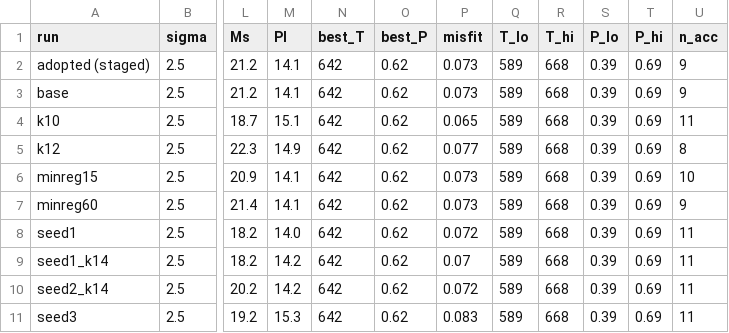
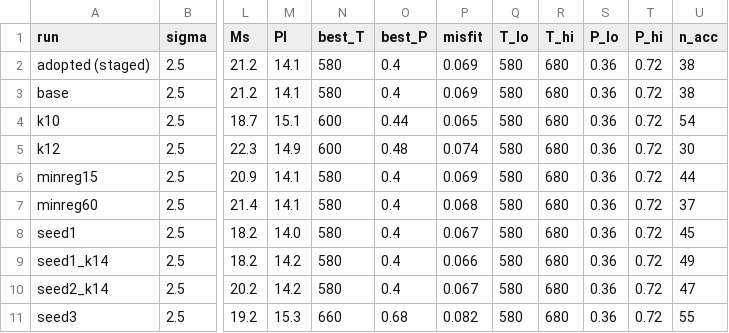
Before and after one commit to mrln13/EquiMap, a CSV file: paper/figures/sens_segmentation.csv, drawn as a sheet; only a part is shown, gaps mark what is left out; the diff covers the shown part only; the diff names each change by its address in the sheet, - before the commit and + after, or states it on an @@ line.

```diff
--- a/paper/figures/sens_segmentation.csv
+++ b/paper/figures/sens_segmentation.csv
-N2:N3 (best_T): 642
+N2:N3 (best_T): 580
-O2:O3 (best_P): 0.62
+O2:O3 (best_P): 0.4
-P2:P3 (misfit): 0.073
+P2:P3 (misfit): 0.069
-Q2:Q11 (T_lo): 589
+Q2:Q11 (T_lo): 580
-R2:R11 (T_hi): 668
+R2:R11 (T_hi): 680
-S2:S11 (P_lo): 0.39
+S2:S11 (P_lo): 0.36
-T2:T11 (P_hi): 0.69
+T2:T11 (P_hi): 0.72
-U2:U3 (n_acc): 9
+U2:U3 (n_acc): 38
-N4:N5 (best_T): 642
+N4:N5 (best_T): 600
-O4 (best_P): 0.62
+O4 (best_P): 0.44
-U4 (n_acc): 11
+U4 (n_acc): 54
-O5 (best_P): 0.62
+O5 (best_P): 0.48
-P5 (misfit): 0.077
+P5 (misfit): 0.074
-U5 (n_acc): 8
+U5 (n_acc): 30
-N6:N10 (best_T): 642
+N6:N10 (best_T): 580
-O6:O10 (best_P): 0.62
+O6:O10 (best_P): 0.4
-P6 (misfit): 0.073
+P6 (misfit): 0.069
-U6 (n_acc): 10
+U6 (n_acc): 44
-P7 (misfit): 0.073
+P7 (misfit): 0.068
-U7 (n_acc): 9
+U7 (n_acc): 37
-P8 (misfit): 0.072
+P8 (misfit): 0.067
-U8 (n_acc): 11
+U8 (n_acc): 45
-P9 (misfit): 0.07
+P9 (misfit): 0.066
-U9 (n_acc): 11
+U9 (n_acc): 49
-P10 (misfit): 0.072
+P10 (misfit): 0.067
-U10 (n_acc): 11
+U10 (n_acc): 47
-N11 (best_T): 642
+N11 (best_T): 660
-O11 (best_P): 0.62
+O11 (best_P): 0.68
-P11 (misfit): 0.083
+P11 (misfit): 0.082
-U11 (n_acc): 11
+U11 (n_acc): 55
```
Also changed, not shown: 55 edited cells elsewhere in this file, paper/figures/monte_carlo.csv, paper/figures/monte_carlo_calibrated.csv, 33 other files.
